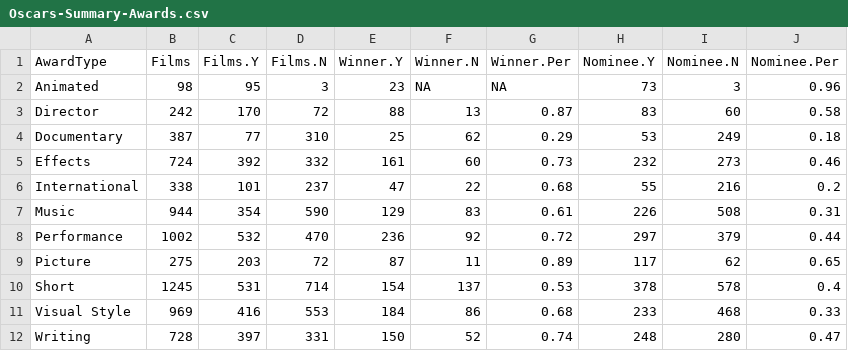
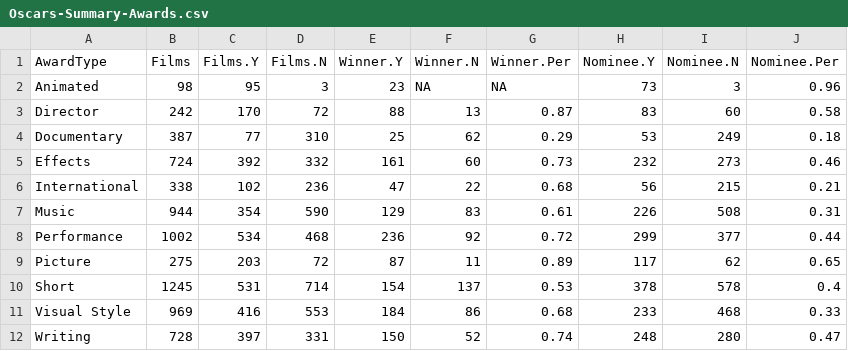
Before and after one commit to jacobmgreer/Nitrate-Actions, a CSV file: datasets/Oscars/Oscars-Summary-Awards.csv, drawn as a sheet.

```diff
--- a/datasets/Oscars/Oscars-Summary-Awards.csv
+++ b/datasets/Oscars/Oscars-Summary-Awards.csv
@@ -5,5 +5,5 @@
 "Effects",724,392,332,161,60,0.73,232,273,0.46
-"International",338,101,237,47,22,0.68,55,216,0.2
+"International",338,102,236,47,22,0.68,56,215,0.21
 "Music",944,354,590,129,83,0.61,226,508,0.31
-"Performance",1002,532,470,236,92,0.72,297,379,0.44
+"Performance",1002,534,468,236,92,0.72,299,377,0.44
 "Picture",275,203,72,87,11,0.89,117,62,0.65
```
Also changed, not shown: datasets/AMPAS-International/Data.csv, datasets/AMPAS-International/Summary.csv, 10 other files.
